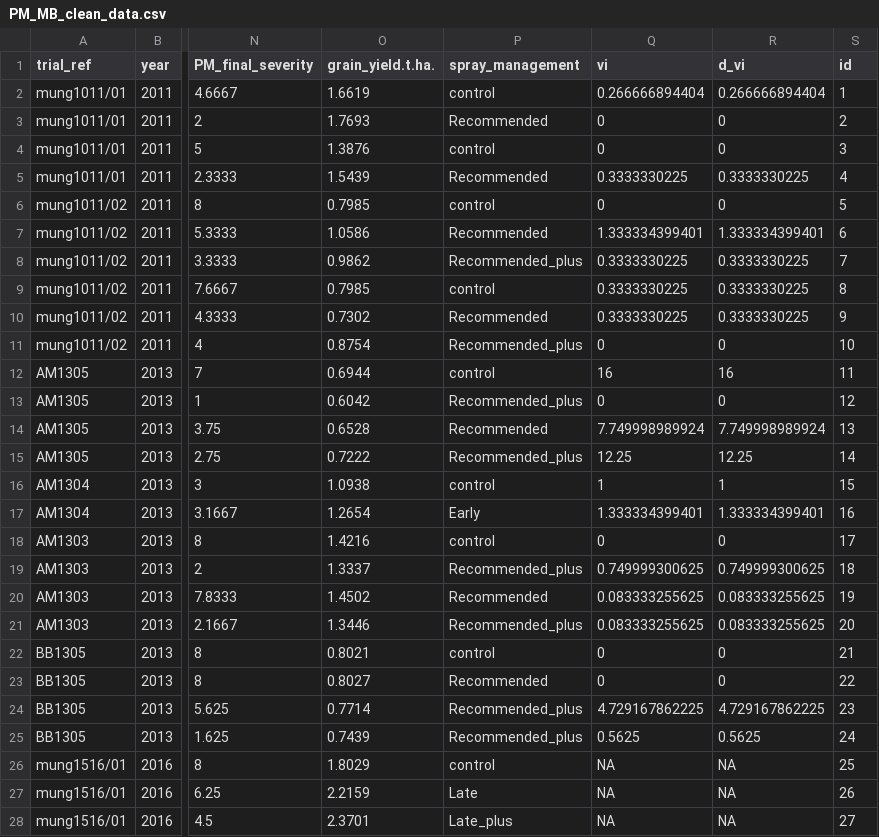
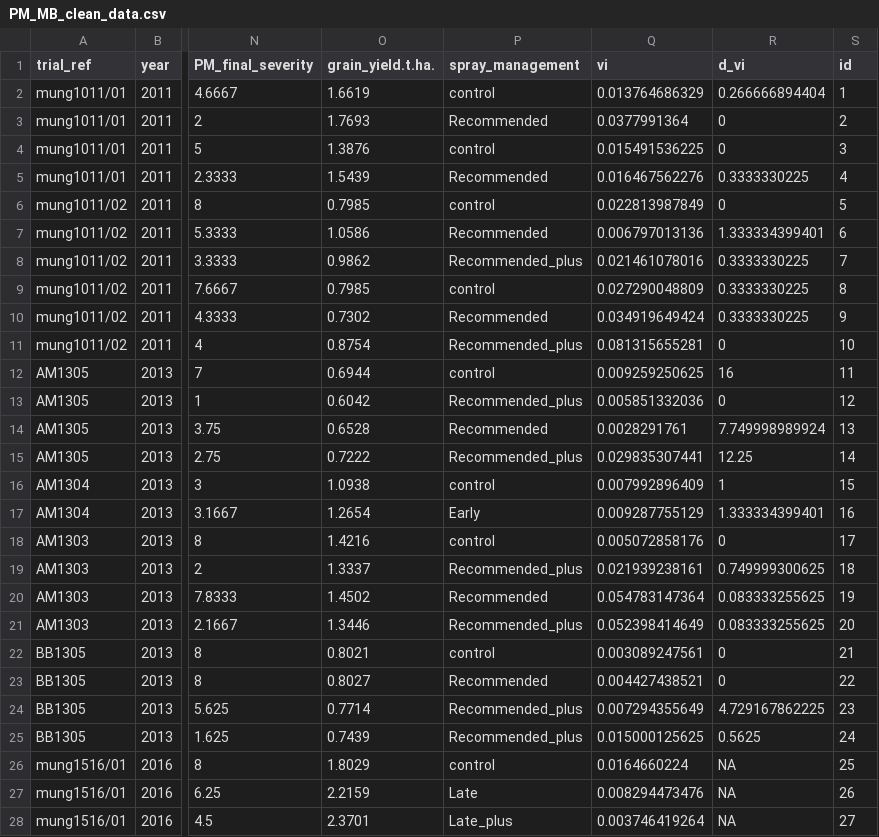
Before and after one commit to openplantpathology/Mungbean_PM, a CSV file: cache/PM_MB_clean_data.csv, drawn as a sheet; only a part is shown, gaps mark what is left out; the diff covers the shown part only; the diff names each change by its address in the sheet, - before the commit and + after, or states it on an @@ line.

Commit message:
Yield variance (vi) corrected

```diff
--- a/cache/PM_MB_clean_data.csv
+++ b/cache/PM_MB_clean_data.csv
-Q2 (vi): 0.266666894404
+Q2 (vi): 0.013764686329
-Q3 (vi): 0
+Q3 (vi): 0.0377991364
-Q4 (vi): 0
+Q4 (vi): 0.015491536225
-Q5 (vi): 0.3333330225
+Q5 (vi): 0.016467562276
-Q6 (vi): 0
+Q6 (vi): 0.022813987849
-Q7 (vi): 1.333334399401
+Q7 (vi): 0.006797013136
-Q8 (vi): 0.3333330225
+Q8 (vi): 0.021461078016
-Q9 (vi): 0.3333330225
+Q9 (vi): 0.027290048809
-Q10 (vi): 0.3333330225
+Q10 (vi): 0.034919649424
-Q11 (vi): 0
+Q11 (vi): 0.081315655281
-Q12 (vi): 16
+Q12 (vi): 0.009259250625
-Q13 (vi): 0
+Q13 (vi): 0.005851332036
-Q14 (vi): 7.749998989924
+Q14 (vi): 0.0028291761
-Q15 (vi): 12.25
+Q15 (vi): 0.029835307441
-Q16 (vi): 1
+Q16 (vi): 0.007992896409
-Q17 (vi): 1.333334399401
+Q17 (vi): 0.009287755129
-Q18 (vi): 0
+Q18 (vi): 0.005072858176
-Q19 (vi): 0.749999300625
+Q19 (vi): 0.021939238161
-Q20 (vi): 0.083333255625
+Q20 (vi): 0.054783147364
-Q21 (vi): 0.083333255625
+Q21 (vi): 0.052398414649
-Q22 (vi): 0
+Q22 (vi): 0.003089247561
-Q23 (vi): 0
+Q23 (vi): 0.004427438521
-Q24 (vi): 4.729167862225
+Q24 (vi): 0.007294355649
-Q25 (vi): 0.5625
+Q25 (vi): 0.015000125625
-Q26 (vi): NA
+Q26 (vi): 0.0164660224
-Q27 (vi): NA
+Q27 (vi): 0.008294473476
-Q28 (vi): NA
+Q28 (vi): 0.003746419264
```
Also changed, not shown: 127 edited cells elsewhere in this file, 2 other files.
